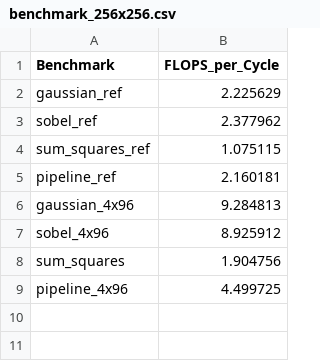
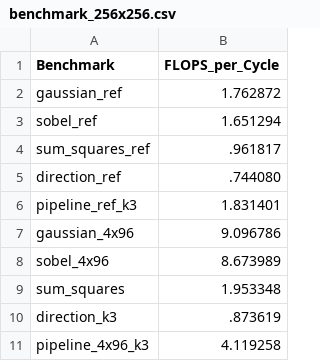
Before and after one commit to yuchenj2-cmu-F25/gaussian_blur, a CSV file: benchmark_results/benchmark_256x256.csv, drawn as a sheet.

```diff
--- a/benchmark_results/benchmark_256x256.csv
+++ b/benchmark_results/benchmark_256x256.csv
@@ -1,9 +1,11 @@
 Benchmark,FLOPS_per_Cycle
-gaussian_ref,2.225629
-sobel_ref,2.377962
-sum_squares_ref,1.075115
-pipeline_ref,2.160181
-gaussian_4x96,9.284813
-sobel_4x96,8.925912
-sum_squares,1.904756
-pipeline_4x96,4.499725
+gaussian_ref,1.762872
+sobel_ref,1.651294
+sum_squares_ref,.961817
+direction_ref,.744080
+pipeline_ref_k3,1.831401
+gaussian_4x96,9.096786
+sobel_4x96,8.673989
+sum_squares,1.953348
+direction_k3,.873619
+pipeline_4x96_k3,4.119258
```
Also changed, not shown: benchmark_results/benchmark_1024x1024.csv, benchmark_results/benchmark_128x128.csv, 2 other files.
